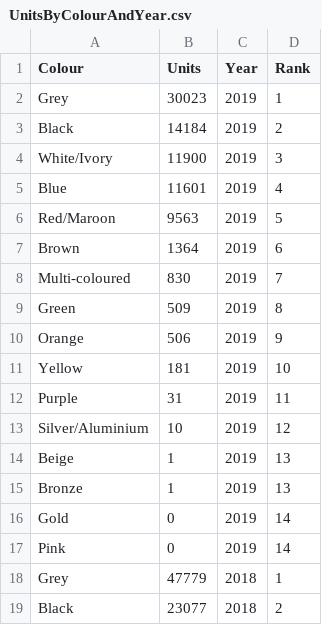
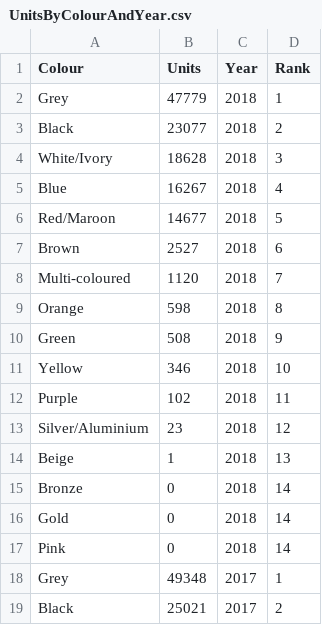
Before and after one commit to o-power/new-car-registrations, a CSV file: assets/data/UnitsByColourAndYear.csv, drawn as a sheet; only a part is shown; the shorter side is filled out with more unchanged rows.

Commit message:
Added colour bump chart

```diff
--- a/assets/data/UnitsByColourAndYear.csv
+++ b/assets/data/UnitsByColourAndYear.csv
@@ -1,18 +1,2 @@
 Colour,Units,Year,Rank
-Grey,30023,2019,1
-Black,14184,2019,2
-White/Ivory,11900,2019,3
-Blue,11601,2019,4
-Red/Maroon,9563,2019,5
-Brown,1364,2019,6
-Multi-coloured,830,2019,7
-Green,509,2019,8
-Orange,506,2019,9
-Yellow,181,2019,10
-Purple,31,2019,11
-Silver/Aluminium,10,2019,12
-Beige,1,2019,13
-Bronze,1,2019,13
-Gold,0,2019,14
-Pink,0,2019,14
 Grey,47779,2018,1
```
Also changed, not shown: 2 other files.
